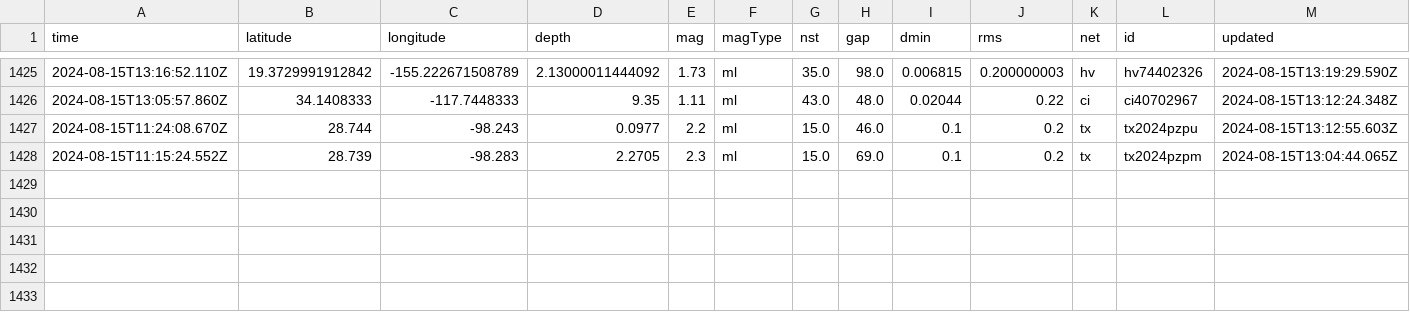
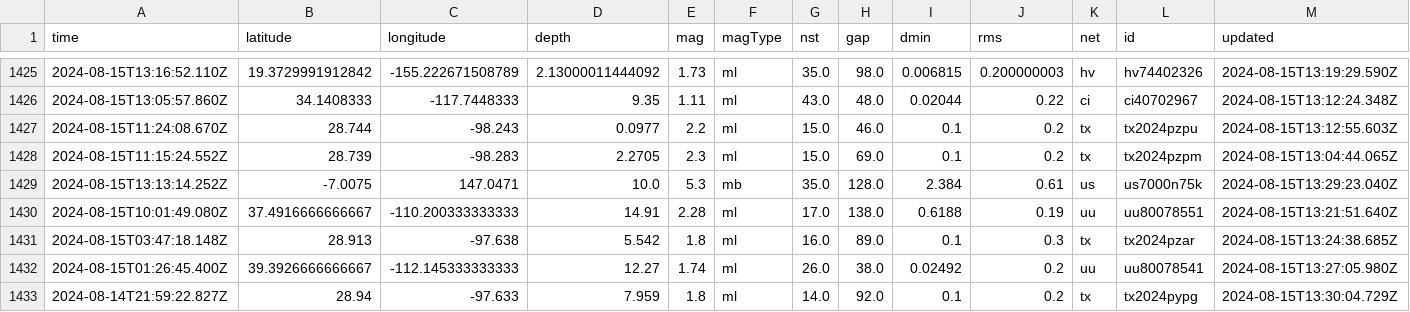
Before and after one commit to HowardTan-repo/demo-github-actions, a CSV file: usgs_main.csv, drawn as a sheet; only a part is shown, gaps mark what is left out; rows hold the shown columns only; the diff names each change by its address in the sheet, - before the commit and + after, or states it on an @@ line.

```diff
--- a/usgs_main.csv
+++ b/usgs_main.csv
+row 1429: 2024-08-15T13:13:14.252Z | -7.0075 | 147.0471 | 10.0 | 5.3 | mb | 35.0 | 128.0 | 2.384 | 0.61 | us | us7000n75k | 2024-08-15T13:29:23.040Z
+row 1430: 2024-08-15T10:01:49.080Z | 37.4916666666667 | -110.200333333333 | 14.91 | 2.28 | ml | 17.0 | 138.0 | 0.6188 | 0.19 | uu | uu80078551 | 2024-08-15T13:21:51.640Z
+row 1431: 2024-08-15T03:47:18.148Z | 28.913 | -97.638 | 5.542 | 1.8 | ml | 16.0 | 89.0 | 0.1 | 0.3 | tx | tx2024pzar | 2024-08-15T13:24:38.685Z
+row 1432: 2024-08-15T01:26:45.400Z | 39.3926666666667 | -112.145333333333 | 12.27 | 1.74 | ml | 26.0 | 38.0 | 0.02492 | 0.2 | uu | uu80078541 | 2024-08-15T13:27:05.980Z
+row 1433: 2024-08-14T21:59:22.827Z | 28.94 | -97.633 | 7.959 | 1.8 | ml | 14.0 | 92.0 | 0.1 | 0.2 | tx | tx2024pypg | 2024-08-15T13:30:04.729Z
```
Also changed, not shown: usgs_current.csv.
